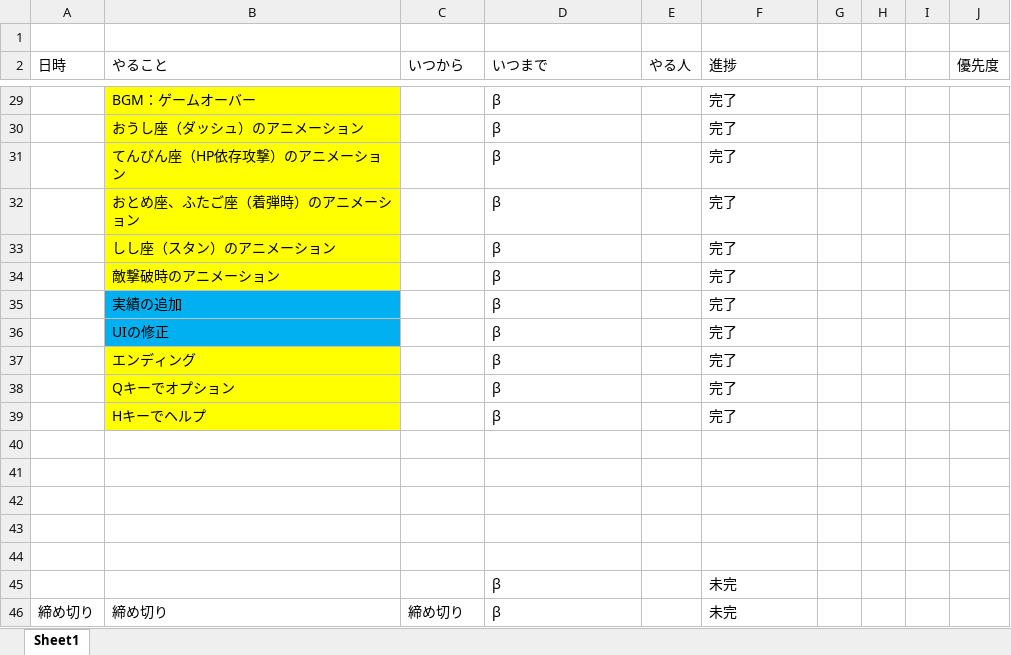
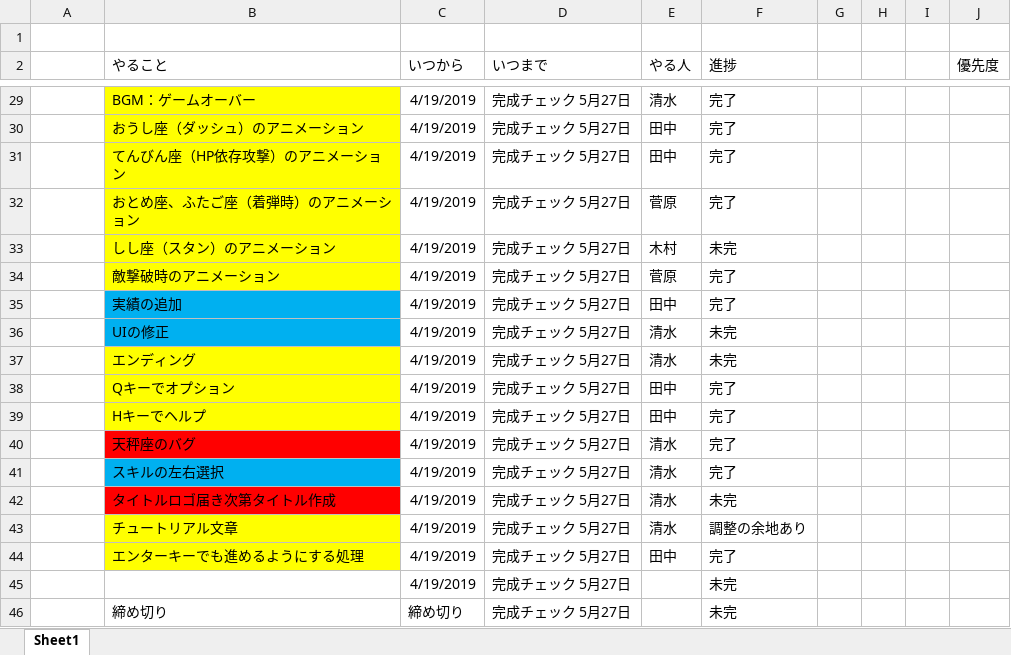
Before and after one commit to r1towww/osore, an Excel workbook: やることリスト.xlsx, sheet Sheet1, drawn as a sheet; only a part is shown, gaps mark what is left out; values as stored, in another font and other column widths than the file's, no borders; removed rows and columns are numbered as before the commit, all else as after; the diff covers the shown part only; the diff names each change by its address in the sheet, - before the commit and + after, or states it on an @@ line.

```diff
--- a/やることリスト.xlsx (sheet Sheet1)
+++ b/やることリスト.xlsx (sheet Sheet1)
-A2: 日時
+A2: (empty)
-C29:C39 (いつから): (empty)
+C29:C39 (いつから): 4/19/2019
-D29:D39 (いつまで): β
+D29:D39 (いつまで): 完成チェック 5月27日
-E29 (やる人): (empty)
+E29 (やる人): 清水
-E30:E31 (やる人): (empty)
+E30:E31 (やる人): 田中
-E32 (やる人): (empty)
+E32 (やる人): 菅原
-E33 (やる人): (empty)
+E33 (やる人): 木村
-F33 (進捗): 完了
+F33 (進捗): 未完
-E34 (やる人): (empty)
+E34 (やる人): 菅原
-E35 (やる人): (empty)
+E35 (やる人): 田中
-E36:E37 (やる人): (empty)
+E36:E37 (やる人): 清水
-F36:F37 (進捗): 完了
+F36:F37 (進捗): 未完
-E38:E39 (やる人): (empty)
+E38:E39 (やる人): 田中
-row 40: (empty)
+row 40:  | 天秤座のバグ | 4/19/2019 | 完成チェック 5月27日 | 清水 | 完了
-B40 fill: none
+B40 fill: #FF0000
-row 41: (empty)
+row 41:  | スキルの左右選択 | 4/19/2019 | 完成チェック 5月27日 | 清水 | 完了
-B41 fill: none
+B41 fill: #00B0F0
-row 42: (empty)
+row 42:  | タイトルロゴ届き次第タイトル作成 | 4/19/2019 | 完成チェック 5月27日 | 清水 | 未完
-B42 fill: none
+B42 fill: #FF0000
-row 43: (empty)
+row 43:  | チュートリアル文章 | 4/19/2019 | 完成チェック 5月27日 | 清水 | 調整の余地あり
-B43:B44 fill: none
+B43:B44 fill: #FFFF00
-row 44: (empty)
+row 44:  | エンターキーでも進めるようにする処理 | 4/19/2019 | 完成チェック 5月27日 | 田中 | 完了
-row 45:  |  |  | β |  | 未完
+row 45:  |  | 4/19/2019 | 完成チェック 5月27日 |  | 未完
-A46: 締め切り
+A46: (empty)
-D46 (いつまで): β
+D46 (いつまで): 完成チェック 5月27日
```
Also changed, not shown: 49 edited cells elsewhere in this sheet.
